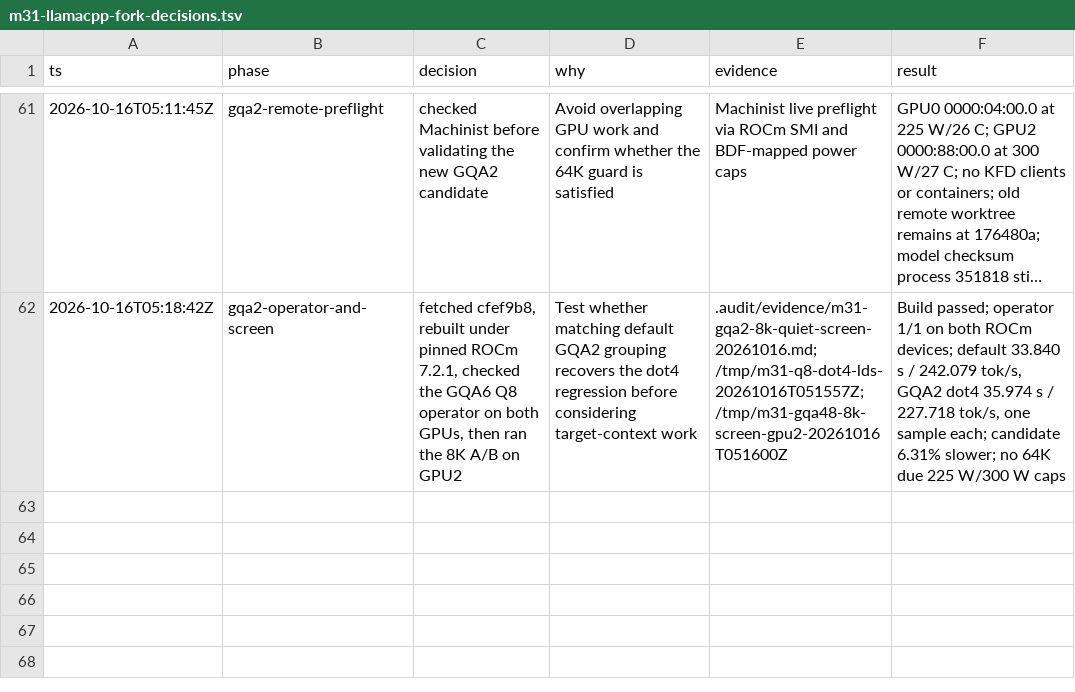
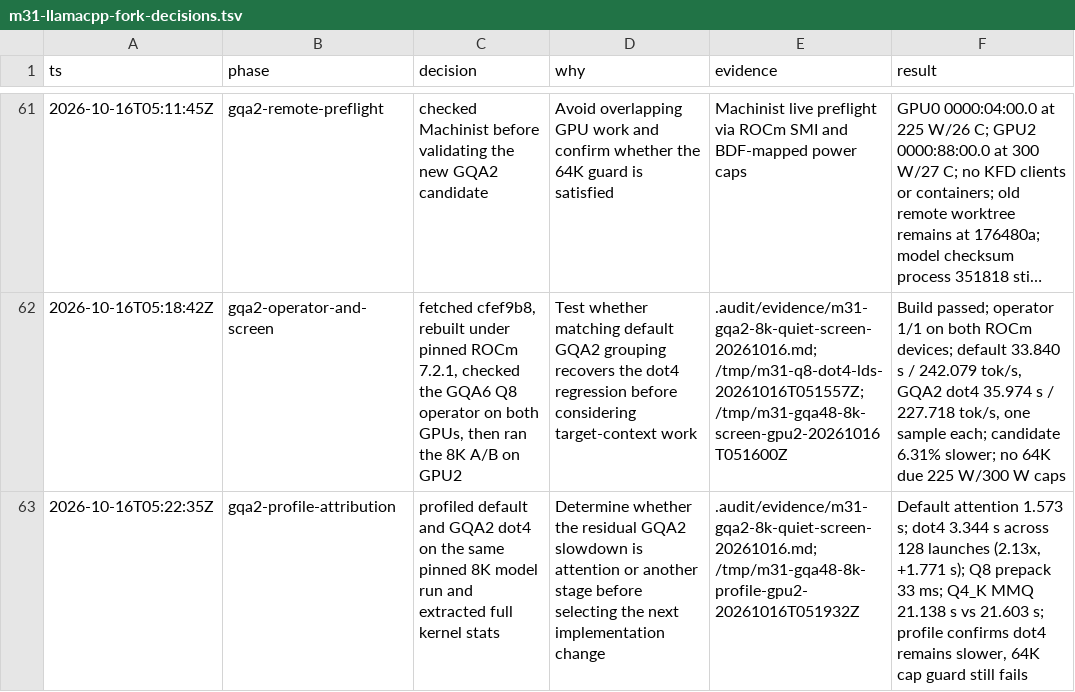
Before and after one commit to GionaGranchelli/llama.cpp, a TSV file: .audit/m31-llamacpp-fork-decisions.tsv, drawn as a sheet; only a part is shown, gaps mark what is left out; long unchanged cells end in …; the diff names each change by its address in the sheet, - before the commit and + after, or states it on an @@ line.

Commit message:
docs: attribute GQA2 dot4 prefill slowdown

```diff
--- a/.audit/m31-llamacpp-fork-decisions.tsv
+++ b/.audit/m31-llamacpp-fork-decisions.tsv
+row 63: 2026-10-16T05:22:35Z | gqa2-profile-attribution | profiled default and GQA2 dot4 on the same pinned 8K model run and extracted full kernel stats | Determine whether the residual GQA2 slowdown is attention or another stage before selecting the next implementation change | .audit/evidence/m31-gqa2-8k-quiet-screen-20261016.md; /tmp/m31-gqa48-8k-profile-gpu2-20261016T051932Z | Default attention 1.573 s; dot4 3.344 s across 128 launches (2.13x, +1.771 s); Q8 prepack 33 ms; Q4_K MMQ 21.138 s vs 21.603 s; profile confirms dot4 remains slower, 64K cap guard still fails
```
Also changed, not shown: 1 other file.
